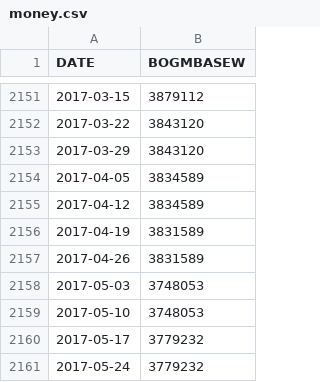
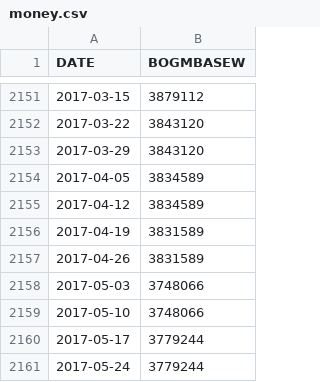
Before and after one commit to collabmarket/algorithms_afp, a CSV file: data_quandl/money.csv, drawn as a sheet; only a part is shown, gaps mark what is left out.

```diff
--- a/data_quandl/money.csv
+++ b/data_quandl/money.csv
@@ -2157,5 +2157,5 @@ DATE;BOGMBASEW
 2017-04-26;3831589
-2017-05-03;3748053
-2017-05-10;3748053
-2017-05-17;3779232
-2017-05-24;3779232
+2017-05-03;3748066
+2017-05-10;3748066
+2017-05-17;3779244
+2017-05-24;3779244
```
Also changed, not shown: data_quandl/fedrate.csv, data_quandl/usdclp.csv, 4 other files.
